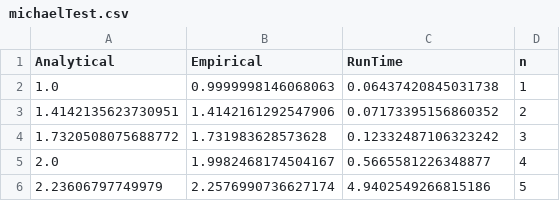
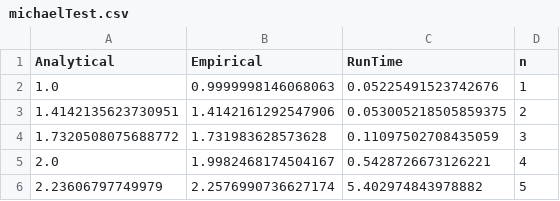
Before and after one commit to rtealw/Optimal-Quantum-Algorithms, a CSV file: figures/michaelTest.csv, drawn as a sheet.

```diff
--- a/figures/michaelTest.csv
+++ b/figures/michaelTest.csv
@@ -1,6 +1,6 @@
 Analytical,Empirical,RunTime,n
-1.0,0.9999998146068063,0.06437420845031738,1
-1.4142135623730951,1.4142161292547906,0.07173395156860352,2
-1.7320508075688772,1.731983628573628,0.12332487106323242,3
-2.0,1.9982468174504167,0.5665581226348877,4
-2.23606797749979,2.2576990736627174,4.9402549266815186,5
+1.0,0.9999998146068063,0.05225491523742676,1
+1.4142135623730951,1.4142161292547906,0.053005218505859375,2
+1.7320508075688772,1.731983628573628,0.11097502708435059,3
+2.0,1.9982468174504167,0.5428726673126221,4
+2.23606797749979,2.2576990736627174,5.402974843978882,5
```
Also changed, not shown: 2 other files.
